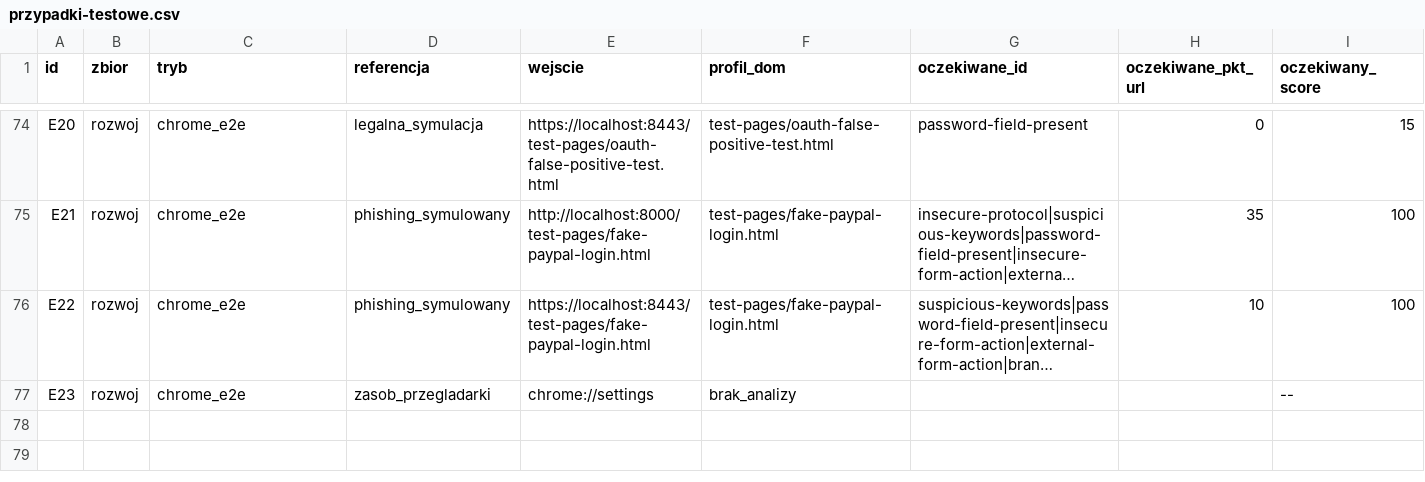
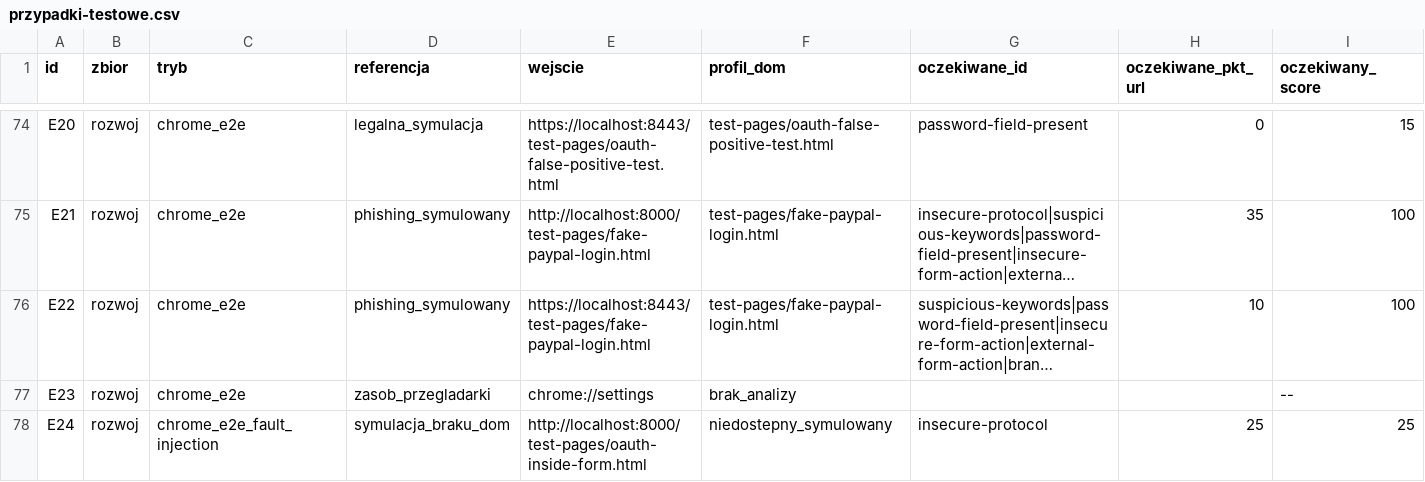
Before and after one commit to bejoluc/phishguard-extension, a CSV file: docs/przypadki-testowe.csv, drawn as a sheet; only a part is shown, gaps mark what is left out; long unchanged cells end in …; rows hold the shown columns only; the diff names each change by its address in the sheet, - before the commit and + after, or states it on an @@ line.

Commit message:
docs: record E24 controlled missing DOM observation in Chrome

```diff
--- a/docs/przypadki-testowe.csv
+++ b/docs/przypadki-testowe.csv
+row 78: E24 | rozwoj | chrome_e2e_fault_injection | symulacja_braku_dom | http://localhost:8000/test-pages/oauth-inside-form.html | niedostepny_symulowany | insecure-protocol | 25 | 25
```
Also changed, not shown: 3 other files.
